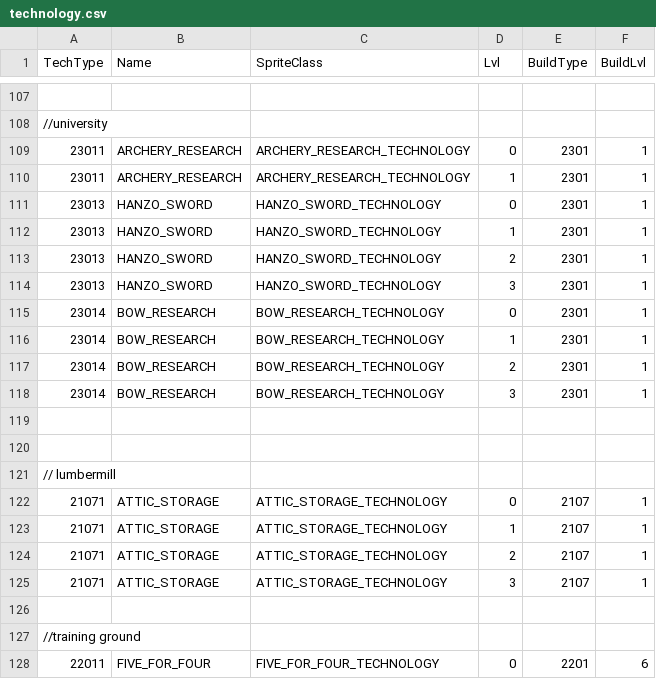
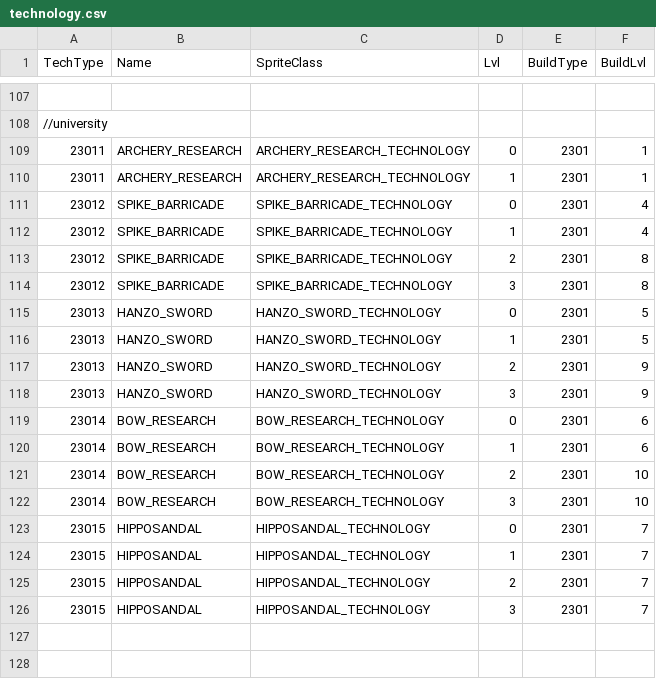
Before and after one commit to giulianob/tribalhero, a CSV file: conf/csv/technology.csv, drawn as a sheet; only a part is shown, gaps mark what is left out; the shorter side is filled out with more unchanged rows.

```diff
--- a/conf/csv/technology.csv
+++ b/conf/csv/technology.csv
@@ -110,10 +110,18 @@ TechType,Name,SpriteClass,Lvl,BuildType,BuildLvl
 23011,ARCHERY_RESEARCH,ARCHERY_RESEARCH_TECHNOLOGY,1,2301,1
-23013,HANZO_SWORD,HANZO_SWORD_TECHNOLOGY,0,2301,1
-23013,HANZO_SWORD,HANZO_SWORD_TECHNOLOGY,1,2301,1
-23013,HANZO_SWORD,HANZO_SWORD_TECHNOLOGY,2,2301,1
-23013,HANZO_SWORD,HANZO_SWORD_TECHNOLOGY,3,2301,1
-23014,BOW_RESEARCH,BOW_RESEARCH_TECHNOLOGY,0,2301,1
-23014,BOW_RESEARCH,BOW_RESEARCH_TECHNOLOGY,1,2301,1
-23014,BOW_RESEARCH,BOW_RESEARCH_TECHNOLOGY,2,2301,1
-23014,BOW_RESEARCH,BOW_RESEARCH_TECHNOLOGY,3,2301,1
+23012,SPIKE_BARRICADE,SPIKE_BARRICADE_TECHNOLOGY,0,2301,4
+23012,SPIKE_BARRICADE,SPIKE_BARRICADE_TECHNOLOGY,1,2301,4
+23012,SPIKE_BARRICADE,SPIKE_BARRICADE_TECHNOLOGY,2,2301,8
+23012,SPIKE_BARRICADE,SPIKE_BARRICADE_TECHNOLOGY,3,2301,8
+23013,HANZO_SWORD,HANZO_SWORD_TECHNOLOGY,0,2301,5
+23013,HANZO_SWORD,HANZO_SWORD_TECHNOLOGY,1,2301,5
+23013,HANZO_SWORD,HANZO_SWORD_TECHNOLOGY,2,2301,9
+23013,HANZO_SWORD,HANZO_SWORD_TECHNOLOGY,3,2301,9
+23014,BOW_RESEARCH,BOW_RESEARCH_TECHNOLOGY,0,2301,6
+23014,BOW_RESEARCH,BOW_RESEARCH_TECHNOLOGY,1,2301,6
+23014,BOW_RESEARCH,BOW_RESEARCH_TECHNOLOGY,2,2301,10
+23014,BOW_RESEARCH,BOW_RESEARCH_TECHNOLOGY,3,2301,10
+23015,HIPPOSANDAL,HIPPOSANDAL_TECHNOLOGY,0,2301,7
+23015,HIPPOSANDAL,HIPPOSANDAL_TECHNOLOGY,1,2301,7
+23015,HIPPOSANDAL,HIPPOSANDAL_TECHNOLOGY,2,2301,7
+23015,HIPPOSANDAL,HIPPOSANDAL_TECHNOLOGY,3,2301,7
 ,,,,,
```
Also changed, not shown: conf/csv/action.csv, conf/csv/lang.structures.csv, 2 other files.
